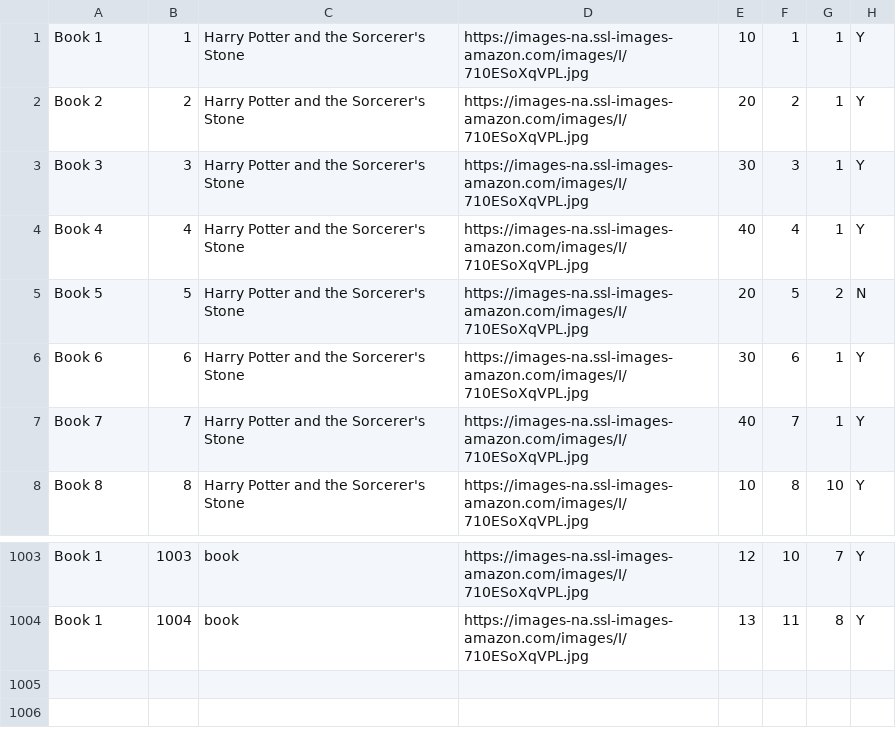
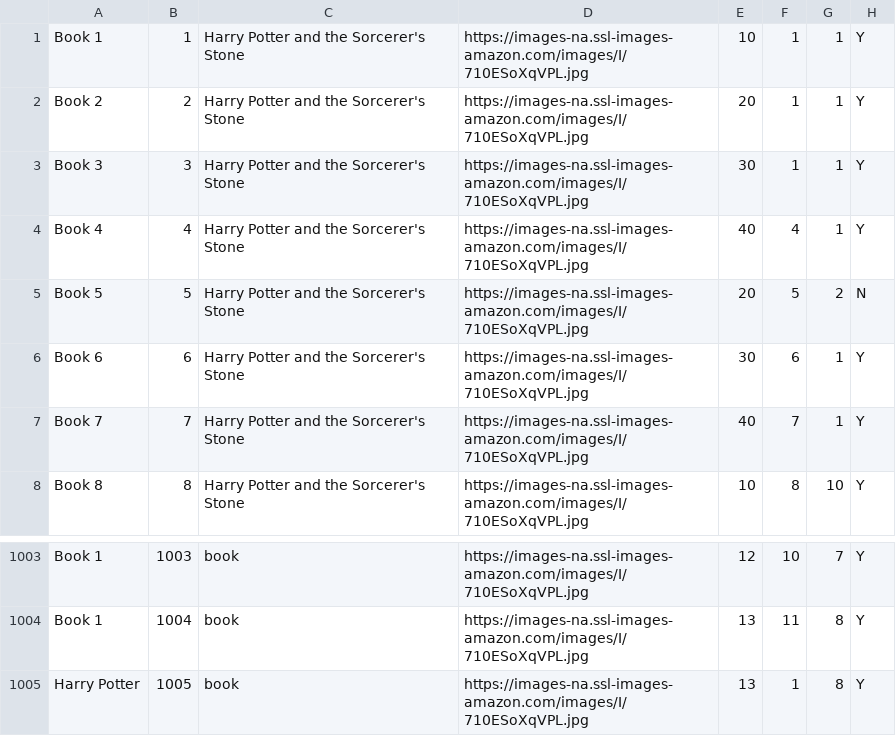
Before and after one commit to SarHab78/mini-amazon, a CSV file: db/data/products_stress_test.csv, drawn as a sheet; only a part is shown, gaps mark what is left out.

```diff
--- a/db/data/products_stress_test.csv
+++ b/db/data/products_stress_test.csv
@@ -1,4 +1,4 @@
 Book 1,1,Harry Potter and the Sorcerer's Stone,https://images-na.ssl-images-amazon.com/images/I/710ESoXqVPL.jpg,10,1,1,Y
-Book 2,2,Harry Potter and the Sorcerer's Stone,https://images-na.ssl-images-amazon.com/images/I/710ESoXqVPL.jpg,20,2,1,Y
-Book 3,3,Harry Potter and the Sorcerer's Stone,https://images-na.ssl-images-amazon.com/images/I/710ESoXqVPL.jpg,30,3,1,Y
+Book 2,2,Harry Potter and the Sorcerer's Stone,https://images-na.ssl-images-amazon.com/images/I/710ESoXqVPL.jpg,20,1,1,Y
+Book 3,3,Harry Potter and the Sorcerer's Stone,https://images-na.ssl-images-amazon.com/images/I/710ESoXqVPL.jpg,30,1,1,Y
 Book 4,4,Harry Potter and the Sorcerer's Stone,https://images-na.ssl-images-amazon.com/images/I/710ESoXqVPL.jpg,40,4,1,Y
@@ -1004 +1004,2 @@ Book 1,1003,book,https://images-na.ssl-images-amazon.com/images/I/710ESoXqVPL.jp
 Book 1,1004,book,https://images-na.ssl-images-amazon.com/images/I/710ESoXqVPL.jpg,13,11,8,Y
+Harry Potter,1005,book,https://images-na.ssl-images-amazon.com/images/I/710ESoXqVPL.jpg,13,1,8,Y
```
Also changed, not shown: 4 other files.
